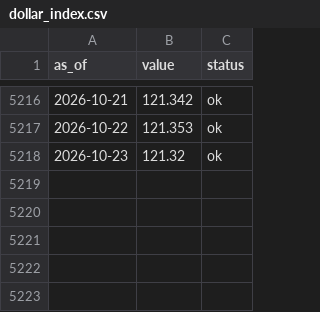
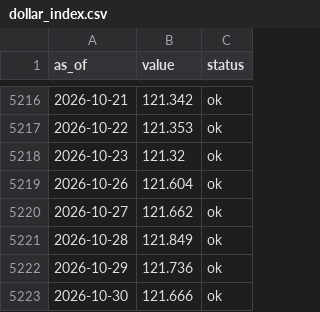
Before and after one commit to dylanlayden/finance-terminal, a CSV file: data/dollar_index.csv, drawn as a sheet; only a part is shown, gaps mark what is left out; the diff names each change by its address in the sheet, - before the commit and + after, or states it on an @@ line.

```diff
--- a/data/dollar_index.csv
+++ b/data/dollar_index.csv
+row 5219: 2026-10-26 | 121.604 | ok
+row 5220: 2026-10-27 | 121.662 | ok
+row 5221: 2026-10-28 | 121.849 | ok
+row 5222: 2026-10-29 | 121.736 | ok
+row 5223: 2026-10-30 | 121.666 | ok
```
Also changed, not shown: data/defi_tvl.csv, data/sp500.csv, 16 other files.
